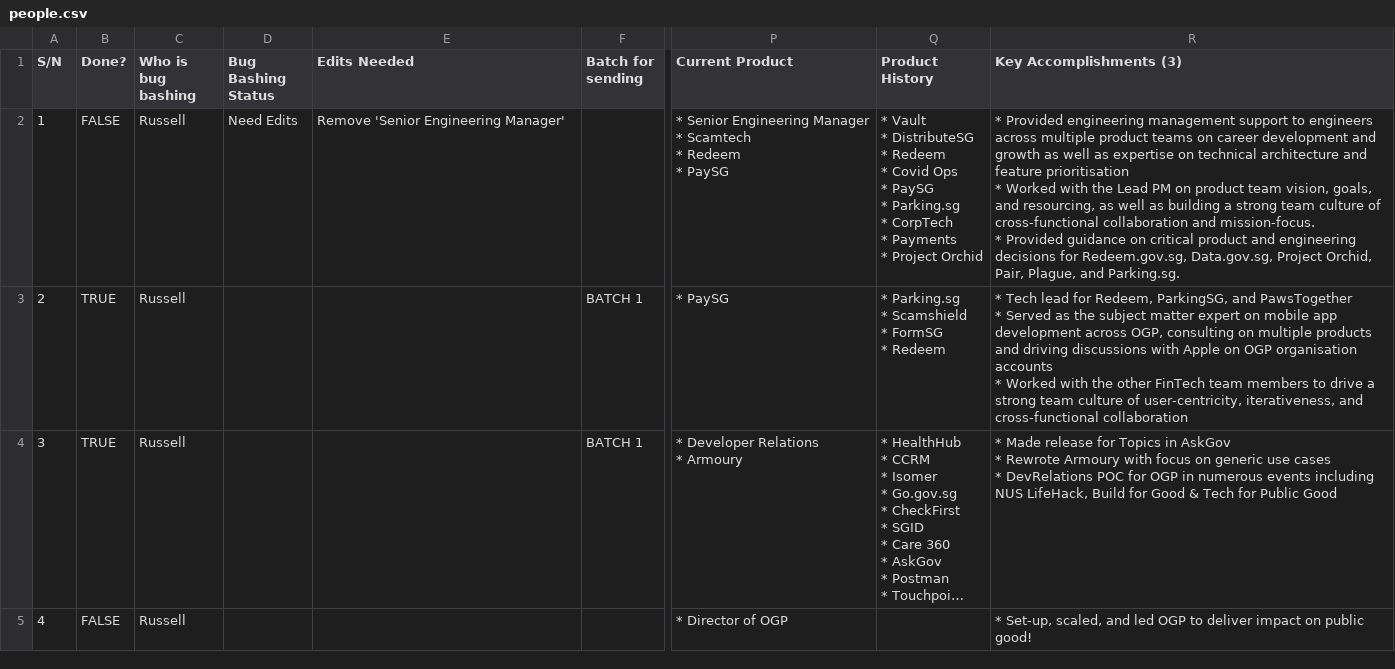
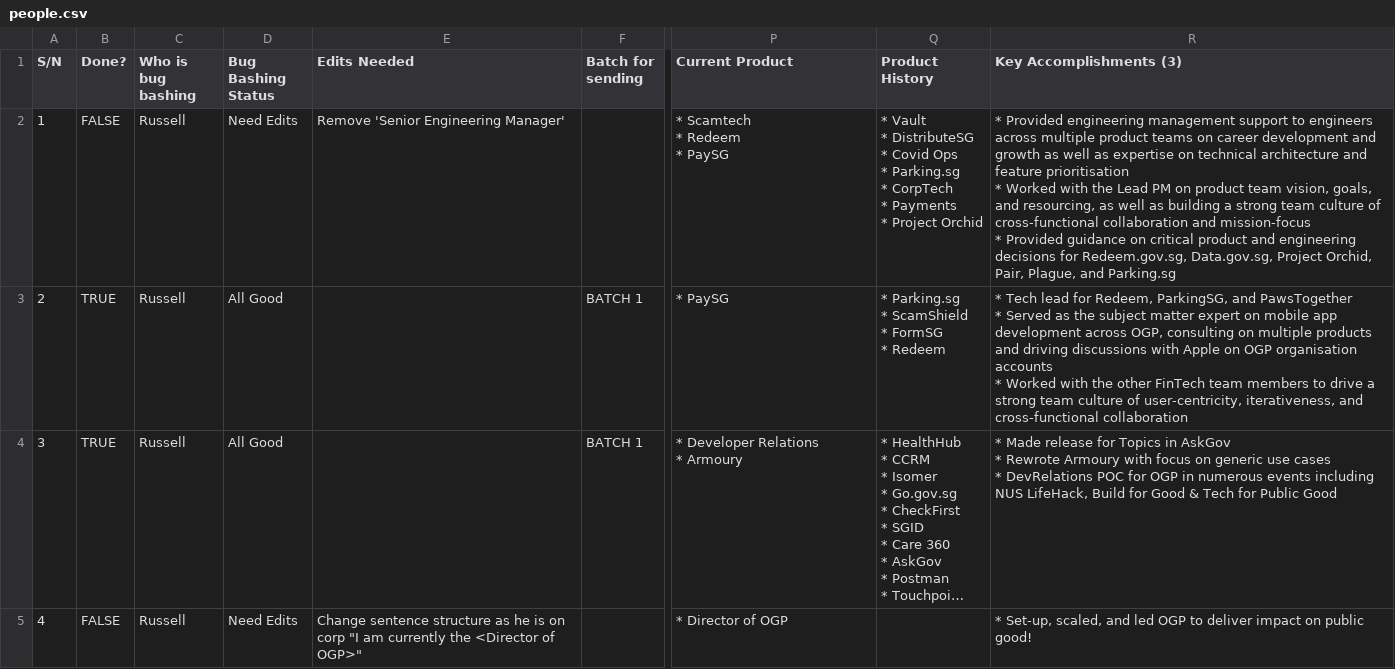
Before and after one commit to isomerpages/ogp, a CSV file: _about-us/people.csv, drawn as a sheet; only a part is shown, gaps mark what is left out; long unchanged cells end in …; ↵ is a line break in a cell; the diff covers the shown part only; the diff names each change by its address in the sheet, - before the commit and + after, or states it on an @@ line.

```diff
--- a/_about-us/people.csv
+++ b/_about-us/people.csv
-P2 (Current Product): * Senior Engineering Manager ↵ * Scamtech ↵ * Redeem ↵ * PaySG
+P2 (Current Product): * Scamtech ↵ * Redeem ↵ * PaySG
-Q2 (Product History): …DistributeSG ↵ * Redeem ↵ * Covid Ops ↵ * PaySG ↵ * Parking.sg…
+Q2 (Product History): …DistributeSG ↵ * Covid Ops ↵ * Parking.sg…
-R2 (Key Accomplishments (3)): …collaboration and mission-focus. ↵ * Provided guidance on critical product and engineering decisions for Redeem.gov.sg, Data.gov.sg, Project Orchid, Pair, Plague, and Parking.sg.
+R2 (Key Accomplishments (3)): …collaboration and mission-focus ↵ * Provided guidance on critical product and engineering decisions for Redeem.gov.sg, Data.gov.sg, Project Orchid, Pair, Plague, and Parking.sg
-D3:D4 (Bug Bashing Status): (empty)
+D3:D4 (Bug Bashing Status): All Good
-Q3 (Product History): * Parking.sg ↵ * Scamshield ↵ * FormSG ↵ * Redeem
+Q3 (Product History): * Parking.sg ↵ * ScamShield ↵ * FormSG ↵ * Redeem
-D5 (Bug Bashing Status): (empty)
+D5 (Bug Bashing Status): Need Edits
-E5 (Edits Needed): (empty)
+E5 (Edits Needed): Change sentence structure as he is on corp "I am currently the <Director of OGP>"
```
Also changed, not shown: 142 edited cells elsewhere in this file, 25 other files.
